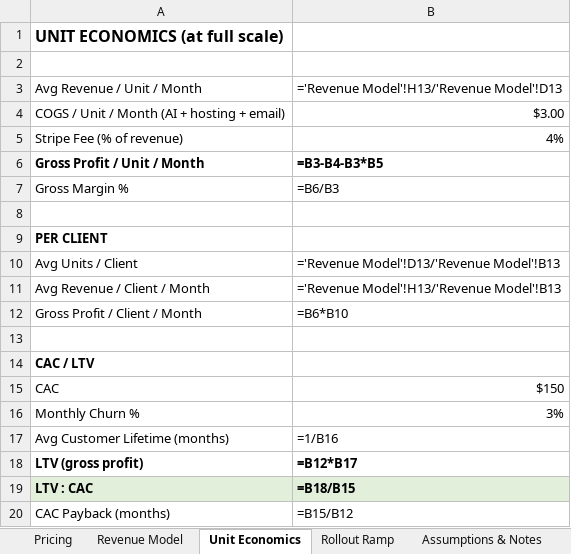
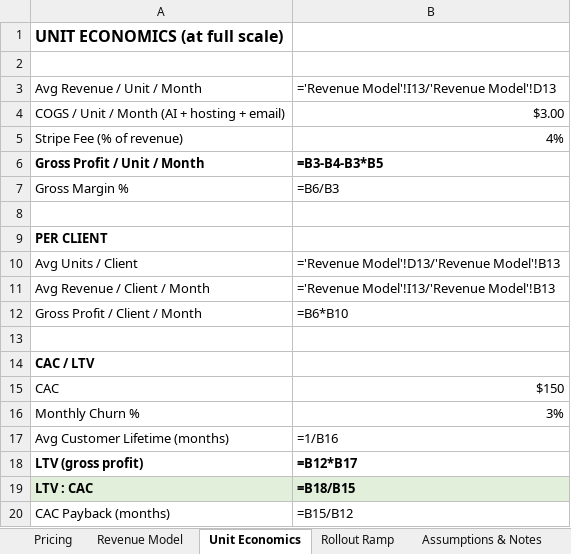
Before and after one commit to nick73patel-hash/orion-memory, an Excel workbook: project_files/Condo_Assistant_SaaS_Model.xlsx, sheet Unit Economics, drawn as a sheet; values as stored, in another font and other column widths than the file's, no borders; formulas without a stored value are shown as written; the diff names each change by its address in the sheet, - before the commit and + after, or states it on an @@ line.

```diff
--- a/project_files/Condo_Assistant_SaaS_Model.xlsx (sheet Unit Economics)
+++ b/project_files/Condo_Assistant_SaaS_Model.xlsx (sheet Unit Economics)
-B3: ='Revenue Model'!H13/'Revenue Model'!D13
+B3: ='Revenue Model'!I13/'Revenue Model'!D13
-B11: ='Revenue Model'!H13/'Revenue Model'!B13
+B11: ='Revenue Model'!I13/'Revenue Model'!B13
```
Also changed, not shown: sheet Assumptions & Notes, sheet Revenue Model, sheet Pricing, sheet Rollout Ramp, 2 other files.
